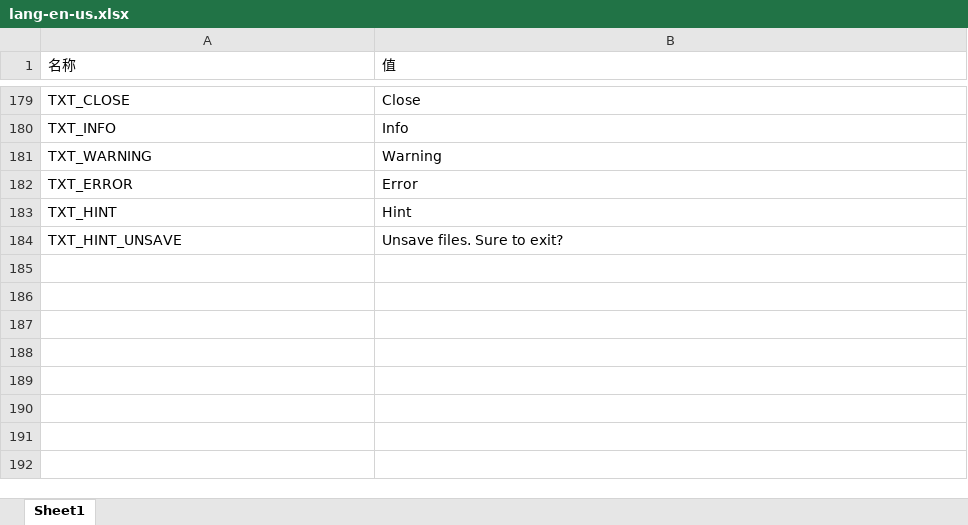
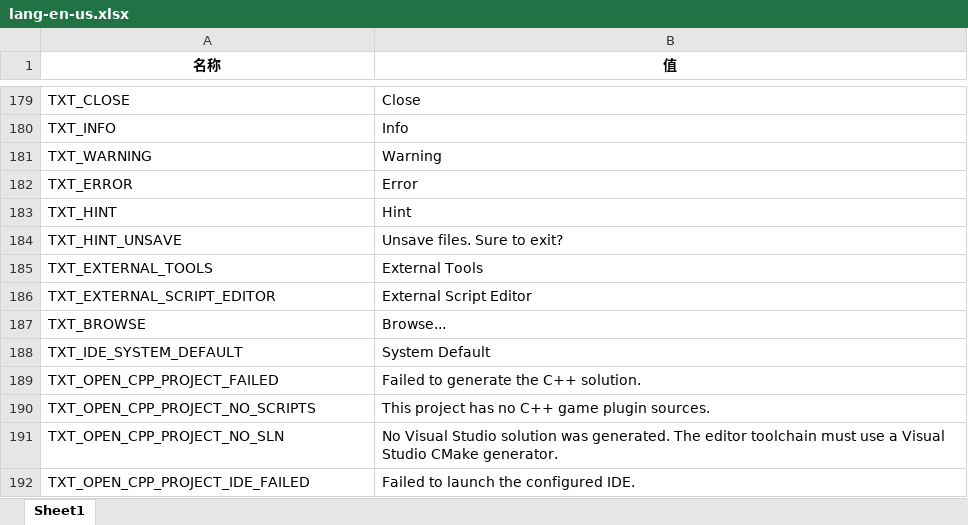
Before and after one commit to answerear/Tiny3D, an Excel workbook: source/Tools/LanguageGenerator/Editor/lang-en-us.xlsx, sheet Sheet1, drawn as a sheet; only a part is shown, gaps mark what is left out; values as stored, in another font and other column widths than the file's, no borders; the diff names each change by its address in the sheet, - before the commit and + after, or states it on an @@ line.

```diff
--- a/source/Tools/LanguageGenerator/Editor/lang-en-us.xlsx (sheet Sheet1)
+++ b/source/Tools/LanguageGenerator/Editor/lang-en-us.xlsx (sheet Sheet1)
@@ A1:B1 bold: off → on, alignment: left → center @@
+row 185: TXT_EXTERNAL_TOOLS | External Tools
+row 186: TXT_EXTERNAL_SCRIPT_EDITOR | External Script Editor
+row 187: TXT_BROWSE | Browse...
+row 188: TXT_IDE_SYSTEM_DEFAULT | System Default
+row 189: TXT_OPEN_CPP_PROJECT_FAILED | Failed to generate the C++ solution.
+row 190: TXT_OPEN_CPP_PROJECT_NO_SCRIPTS | This project has no C++ game plugin sources.
+row 191: TXT_OPEN_CPP_PROJECT_NO_SLN | No Visual Studio solution was generated. The editor toolchain must use a Visual Studio CMake generator.
+row 192: TXT_OPEN_CPP_PROJECT_IDE_FAILED | Failed to launch the configured IDE.
```
Also changed, not shown: source/Tools/LanguageGenerator/Editor/lang-zh-hans.xlsx.
